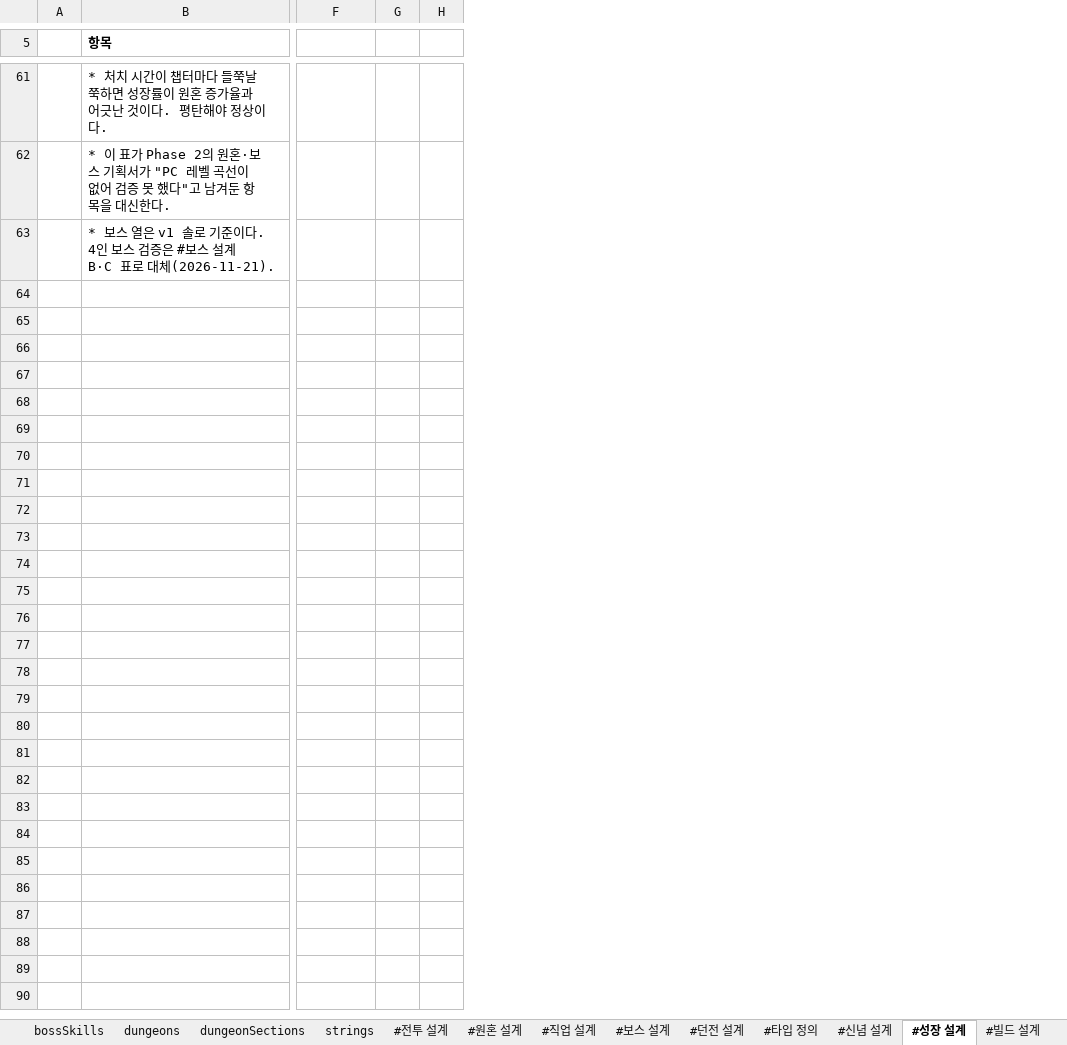
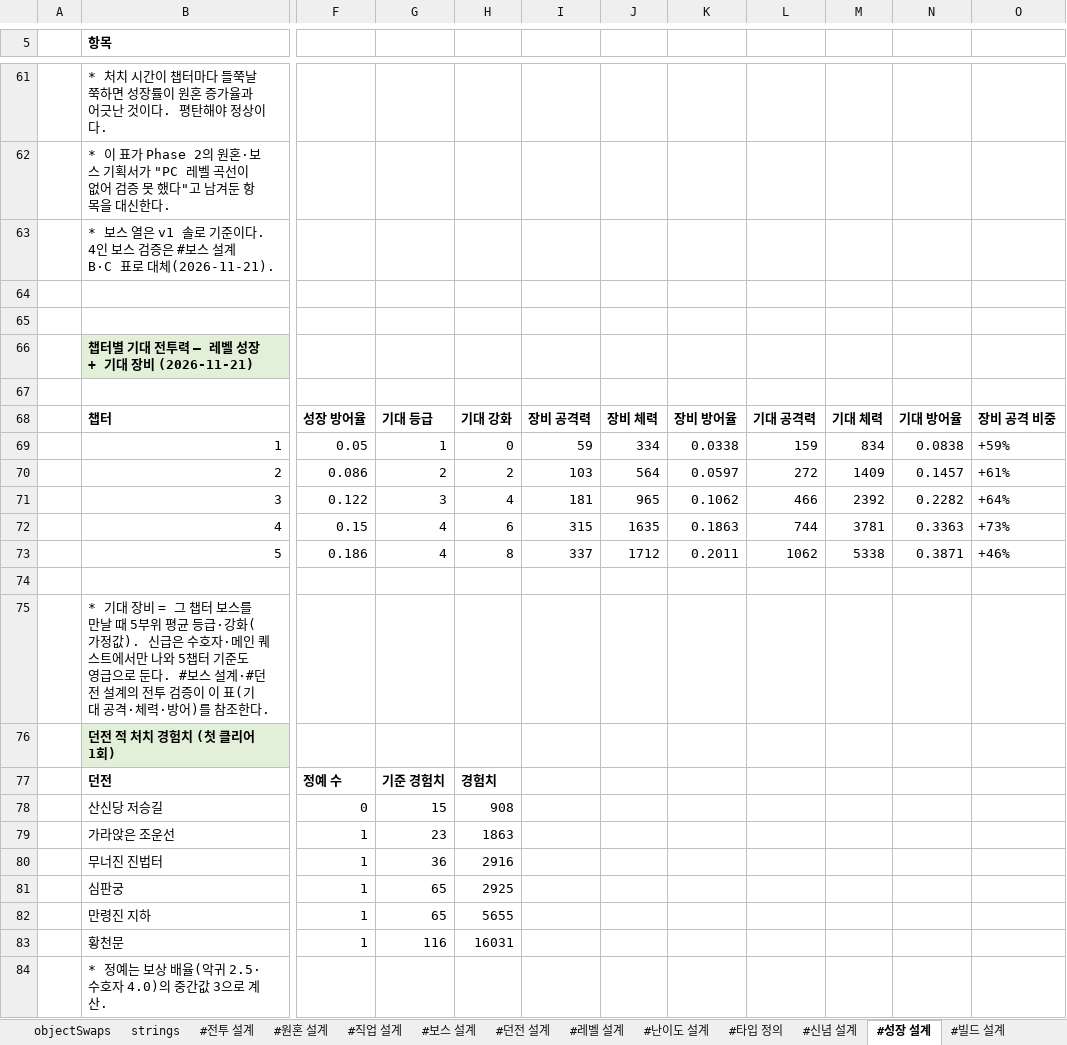
Before and after one commit to Byeongdoo/ProjectY, an Excel workbook: Table/MasterTable.xlsx, sheet #성장 설계, drawn as a sheet; only a part is shown, gaps mark what is left out; values as stored, in another font and other column widths than the file's, no borders; removed rows and columns are numbered as before the commit, all else as after; rows hold the shown columns only; the diff covers the shown part only; the diff names each change by its address in the sheet, - before the commit and + after, or states it on an @@ line.

```diff
--- a/Table/MasterTable.xlsx (sheet #성장 설계)
+++ b/Table/MasterTable.xlsx (sheet #성장 설계)
+sheet tab: objectSwaps
+sheet tab: #레벨 설계
+sheet tab: #난이도 설계
-column G, empty
-column H, empty
+column G, empty
+column H, empty
+column I, empty
+column J, empty
+column K, empty
+column L, empty
+column M, empty
+column N, empty
+column O, empty
+row 64: (empty)
+row 65: (empty)
+row 66:  | 챕터별 기대 전투력 — 레벨 성장 + 기대 장비 (2026-11-21)
+row 67: (empty)
+row 68:  | 챕터 | 성장 방어율 | 기대 등급 | 기대 강화 | 장비 공격력 | 장비 체력 | 장비 방어율 | 기대 공격력 | 기대 체력 | 기대 방어율 | 장비 공격 비중
+row 69:  | 1 | 0.05 | 1 | 0 | 59 | 334 | 0.0338 | 159 | 834 | 0.0838 | +59%
+row 70:  | 2 | 0.086 | 2 | 2 | 103 | 564 | 0.0597 | 272 | 1409 | 0.1457 | +61%
+row 71:  | 3 | 0.122 | 3 | 4 | 181 | 965 | 0.1062 | 466 | 2392 | 0.2282 | +64%
+row 72:  | 4 | 0.15 | 4 | 6 | 315 | 1635 | 0.1863 | 744 | 3781 | 0.3363 | +73%
+row 73:  | 5 | 0.186 | 4 | 8 | 337 | 1712 | 0.2011 | 1062 | 5338 | 0.3871 | +46%
+row 74: (empty)
+row 75:  | * 기대 장비 = 그 챕터 보스를 만날 때 5부위 평균 등급·강화(가정값). 신급은 수호자·메인 퀘스트에서만 나와 5챕터 기준도 영급으로 둔다. #보스 설계·#던전 설계의 전투 검증이 이 표(기대 공격·체력·방어)를 참조한다.
+row 76:  | 던전 적 처치 경험치 (첫 클리어 1회)
+row 77:  | 던전 | 정예 수 | 기준 경험치 | 경험치
+row 78:  | 산신당 저승길 | 0 | 15 | 908
+row 79:  | 가라앉은 조운선 | 1 | 23 | 1863
+row 80:  | 무너진 진법터 | 1 | 36 | 2916
+row 81:  | 심판궁 | 1 | 65 | 2925
+row 82:  | 만령진 지하 | 1 | 65 | 5655
+row 83:  | 황천문 | 1 | 116 | 16031
+row 84:  | * 정예는 보상 배율(악귀 2.5·수호자 4.0)의 중간값 3으로 계산.
```
Also changed, not shown: 8 added rows, 8 removed rows and 13 edited cells elsewhere in this sheet, sheet skillNodes, sheet #던전 설계, sheet hudElements, sheet #보스 설계, sheet #빌드 설계, sheet configs, 18 more sheets, other sheet tabs, formulas that keep their value.
